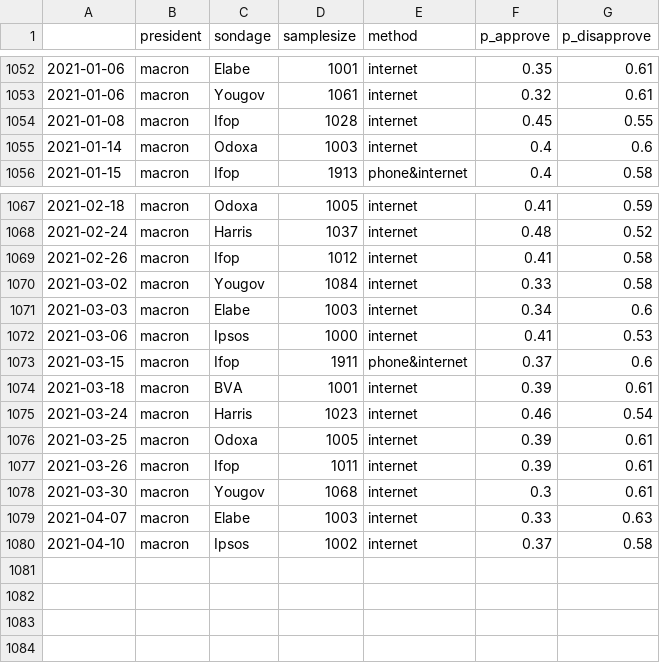
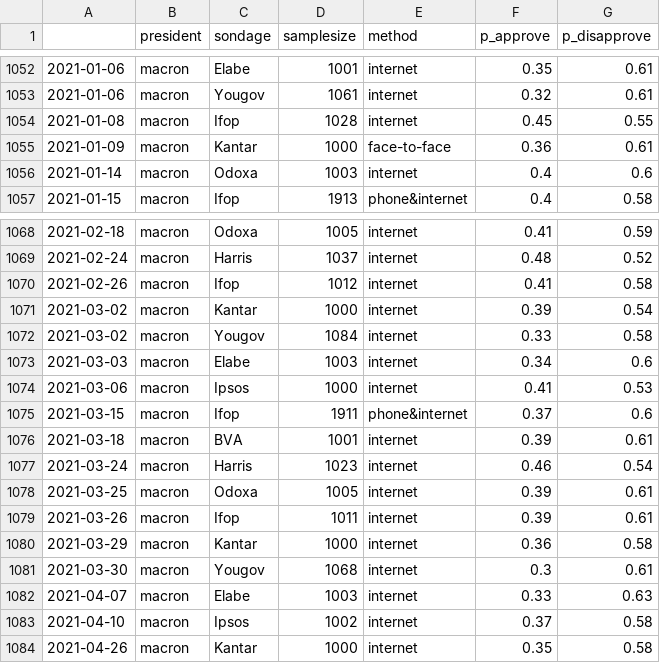
Before and after one commit to pollsposition/models, a CSV file: popularity/plot_data/raw_polls.csv, drawn as a sheet; only a part is shown, gaps mark what is left out; the diff names each change by its address in the sheet, - before the commit and + after, or states it on an @@ line.

Commit message:
Run GP popularity model with latest polls

```diff
--- a/popularity/plot_data/raw_polls.csv
+++ b/popularity/plot_data/raw_polls.csv
+row 1055: 2021-01-09 | macron | Kantar | 1000 | face-to-face | 0.36 | 0.61
+row 1071: 2021-03-02 | macron | Kantar | 1000 | internet | 0.39 | 0.54
+row 1080: 2021-03-29 | macron | Kantar | 1000 | internet | 0.36 | 0.58
+row 1084: 2021-04-26 | macron | Kantar | 1000 | internet | 0.35 | 0.58
```
Also changed, not shown: popularity/plot_data/complete_popularity_data.csv, 1 other file.
